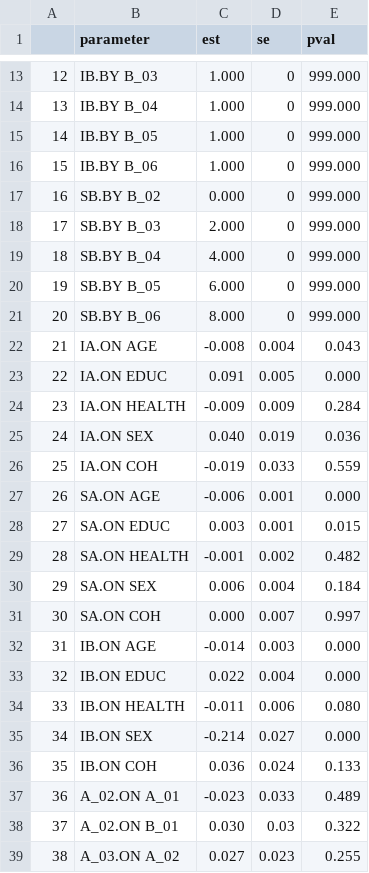
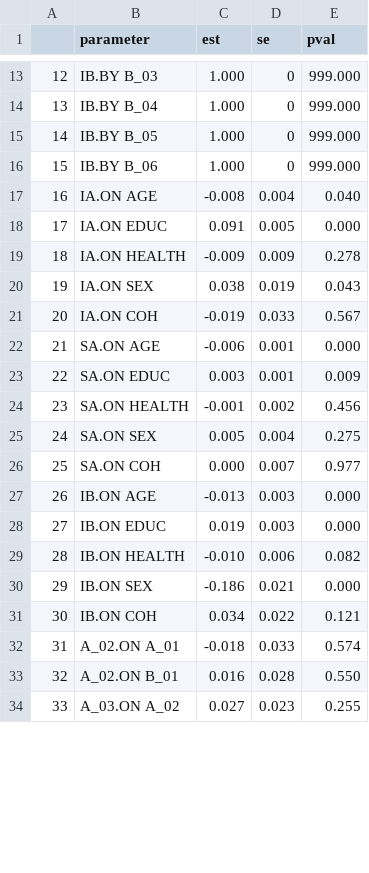
Before and after one commit to casslbrown/brown-2017-disseration, a CSV file: output/bivariate-models-nodem-65plus/mentalstatus_sn_cov_model_parameters.csv, drawn as a sheet; only a part is shown, gaps mark what is left out; removed rows and columns are numbered as before the commit, all else as after; the diff covers the shown part only; the diff names each change by its address in the sheet, - before the commit and + after, or states it on an @@ line.

```diff
--- a/output/bivariate-models-nodem-65plus/mentalstatus_sn_cov_model_parameters.csv
+++ b/output/bivariate-models-nodem-65plus/mentalstatus_sn_cov_model_parameters.csv
-row 17: 16 | SB.BY B_02 | 0.000 | 0 | 999.000
-row 18: 17 | SB.BY B_03 | 2.000 | 0 | 999.000
-row 19: 18 | SB.BY B_04 | 4.000 | 0 | 999.000
-row 20: 19 | SB.BY B_05 | 6.000 | 0 | 999.000
-row 21: 20 | SB.BY B_06 | 8.000 | 0 | 999.000
@@ column A renumbered from row 17 down @@
-E17 (pval): 0.043
+E17 (pval): 0.040
-E19 (pval): 0.284
+E19 (pval): 0.278
-C20 (est): 0.040
+C20 (est): 0.038
-E20 (pval): 0.036
+E20 (pval): 0.043
-E21 (pval): 0.559
+E21 (pval): 0.567
-E23 (pval): 0.015
+E23 (pval): 0.009
-E24 (pval): 0.482
+E24 (pval): 0.456
-C25 (est): 0.006
+C25 (est): 0.005
-E25 (pval): 0.184
+E25 (pval): 0.275
-E26 (pval): 0.997
+E26 (pval): 0.977
-C27 (est): -0.014
+C27 (est): -0.013
-C28 (est): 0.022
+C28 (est): 0.019
-D28 (se): 0.004
+D28 (se): 0.003
-C29 (est): -0.011
+C29 (est): -0.010
-E29 (pval): 0.080
+E29 (pval): 0.082
-C30 (est): -0.214
+C30 (est): -0.186
-D30 (se): 0.027
+D30 (se): 0.021
-C31 (est): 0.036
+C31 (est): 0.034
-D31 (se): 0.024
+D31 (se): 0.022
-E31 (pval): 0.133
+E31 (pval): 0.121
-C32 (est): -0.023
+C32 (est): -0.018
-E32 (pval): 0.489
+E32 (pval): 0.574
-C33 (est): 0.030
+C33 (est): 0.016
-D33 (se): 0.03
+D33 (se): 0.028
-E33 (pval): 0.322
+E33 (pval): 0.550
```
Also changed, not shown: 1 added row, 5 removed rows and 98 edited cells elsewhere in this file, output/bivariate-models-nodem-65plus/wrecti_social_contact_cov_model_parameters.csv, output/bivariate-models-nodem-65plus/wrecti_social_contact_model_parameters.csv, 27 other files.
